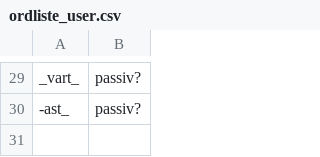
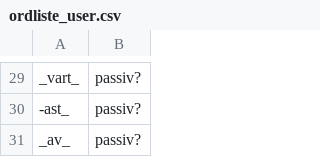
Before and after one commit to magnetenstad/nynorsk.py, a CSV file: lib/ordliste_user.csv, drawn as a sheet; only a part is shown, gaps mark what is left out.

```diff
--- a/lib/ordliste_user.csv
+++ b/lib/ordliste_user.csv
@@ -30 +30,2 @@ _vart_;passiv?
 -ast_;passiv?
+_av_;passiv?
```
Also changed, not shown: 2 other files.
